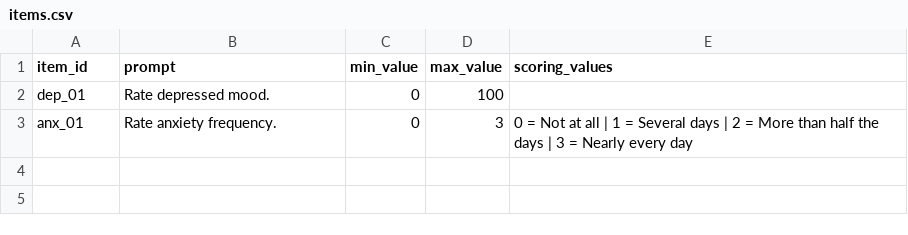
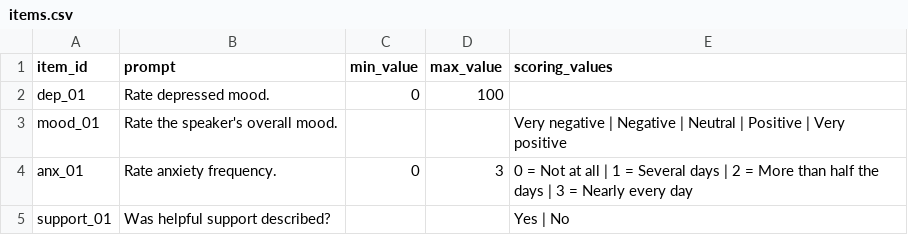
Before and after one commit to SripadaLab/lab_llm, a CSV file: data/items.csv, drawn as a sheet.

```diff
--- a/data/items.csv
+++ b/data/items.csv
@@ -2,2 +2,4 @@ item_id,prompt,min_value,max_value,scoring_values
 dep_01,"Rate depressed mood.",0,100,
+mood_01,"Rate the speaker's overall mood.",,,"Very negative | Negative | Neutral | Positive | Very positive"
 anx_01,"Rate anxiety frequency.",0,3,"0 = Not at all | 1 = Several days | 2 = More than half the days | 3 = Nearly every day"
+support_01,"Was helpful support described?",,,"Yes | No"
```
Also changed, not shown: 37 other files.
